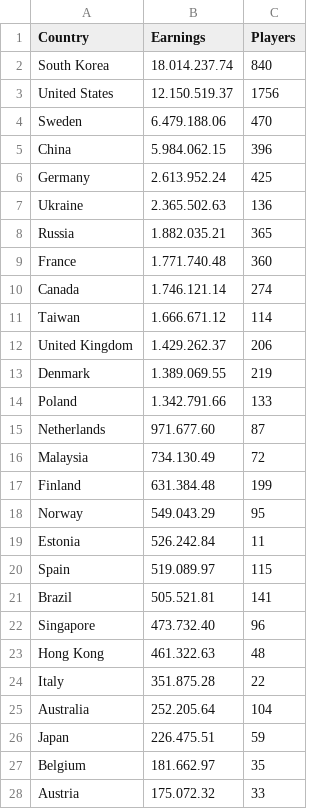
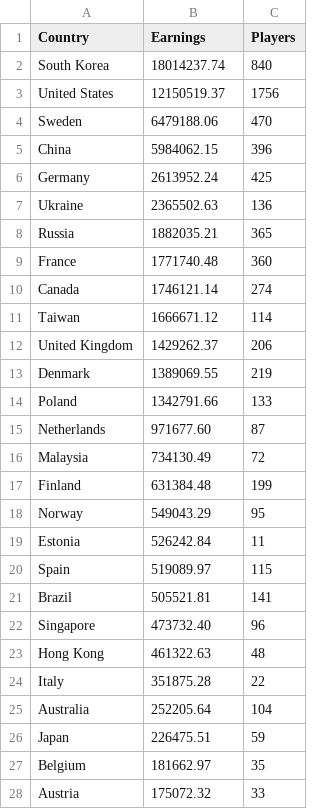
Before and after one commit to stuycs-softdev-2014-2015/submissions-fall-2014, a CSV file: 6/d3/nicholas_galasinao/countries.csv, drawn as a sheet; only a part is shown; the diff covers the shown part only.

Commit message:
stuff

```diff
--- a/6/d3/nicholas_galasinao/countries.csv
+++ b/6/d3/nicholas_galasinao/countries.csv
@@ -1,28 +1,28 @@
 Country,Earnings,Players
-South Korea,18.014.237.74,840
-United States,		12.150.519.37,1756
-Sweden, 6.479.188.06,470
-China,  5.984.062.15,396
-Germany,			2.613.952.24,	425  			
-Ukraine,			2.365.502.63,	136
-Russia,	1.882.035.21,	365
-France,			1.771.740.48,	360
-Canada,			1.746.121.14,	274
-Taiwan,			1.666.671.12,	114
-United Kingdom,		1.429.262.37,	206
-Denmark	,		1.389.069.55,	219
-Poland,			1.342.791.66,	133
-Netherlands,		971.677.60,	87
-Malaysia,		734.130.49,		72
-Finland		,		631.384.48	,	199
-Norway		,		549.043.29	,	95
-Estonia		,		526.242.84	,	11
-Spain		,		519.089.97	,	115
-Brazil		,		505.521.81	,	141
-Singapore	,		473.732.40	,	96
-Hong Kong	,		461.322.63	,	48
-Italy		,		351.875.28	,	22
-Australia	,		252.205.64	,	104
-Japan		,		226.475.51	,	59
-Belgium		,		181.662.97	,	35
-Austria		,		175.072.32	,	33
+South Korea,18014237.74,840
+United States,		12150519.37,1756
+Sweden, 6479188.06,470
+China,  5984062.15,396
+Germany,			2613952.24,	425  			
+Ukraine,			2365502.63,	136
+Russia,	1882035.21,	365
+France,			1771740.48,	360
+Canada,			1746121.14,	274
+Taiwan,			1666671.12,	114
+United Kingdom,		1429262.37,	206
+Denmark	,		1389069.55,	219
+Poland,			1342791.66,	133
+Netherlands,		971677.60,	87
+Malaysia,		734130.49,		72
+Finland		,		631384.48	,	199
+Norway		,		549043.29	,	95
+Estonia		,		526242.84	,	11
+Spain		,		519089.97	,	115
+Brazil		,		505521.81	,	141
+Singapore	,		473732.40	,	96
+Hong Kong	,		461322.63	,	48
+Italy		,		351875.28	,	22
+Australia	,		252205.64	,	104
+Japan		,		226475.51	,	59
+Belgium		,		181662.97	,	35
+Austria		,		175072.32	,	33
```
Also changed, not shown: 40 edited cells elsewhere in this file.
